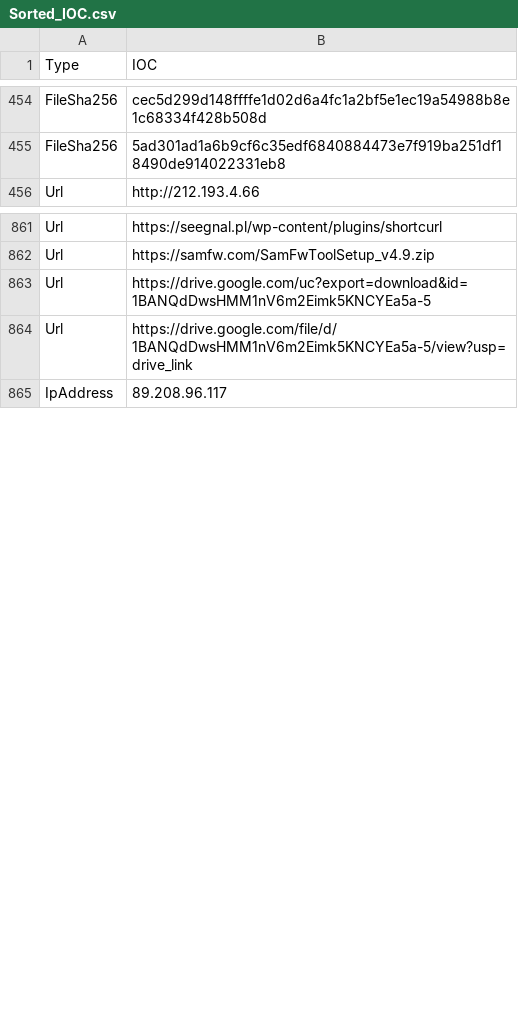
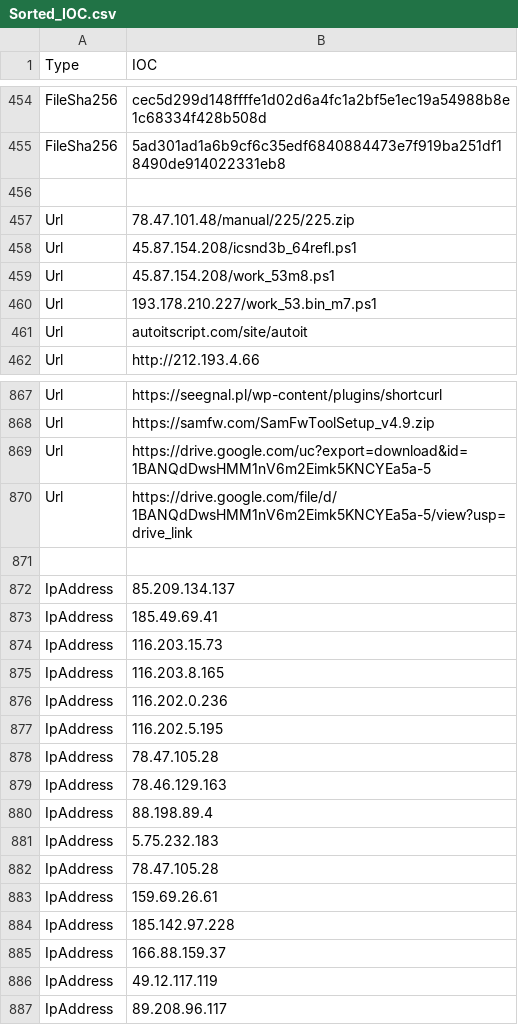
Before and after one commit to yarivdv/SORTED_IOC, a CSV file: Sorted_IOC.csv, drawn as a sheet; only a part is shown, gaps mark what is left out; the diff covers the shown part only; the diff names each change by its address in the sheet, - before the commit and + after, or states it on an @@ line.

Commit message:
Update Sorted_IOC.csv

```diff
--- a/Sorted_IOC.csv
+++ b/Sorted_IOC.csv
+row 456: (empty)
+row 457: Url | 78.47.101.48/manual/225/225.zip
+row 458: Url | 45.87.154.208/icsnd3b_64refl.ps1
+row 459: Url | 45.87.154.208/work_53m8.ps1
+row 460: Url | 193.178.210.227/work_53.bin_m7.ps1
+row 461: Url | autoitscript.com/site/autoit
+row 871: (empty)
+row 872: IpAddress | 85.209.134.137
+row 873: IpAddress | 185.49.69.41
+row 874: IpAddress | 116.203.15.73
+row 875: IpAddress | 116.203.8.165
+row 876: IpAddress | 116.202.0.236
+row 877: IpAddress | 116.202.5.195
+row 878: IpAddress | 78.47.105.28
+row 879: IpAddress | 78.46.129.163
+row 880: IpAddress | 88.198.89.4
+row 881: IpAddress | 5.75.232.183
+row 882: IpAddress | 78.47.105.28
+row 883: IpAddress | 159.69.26.61
+row 884: IpAddress | 185.142.97.228
+row 885: IpAddress | 166.88.159.37
+row 886: IpAddress | 49.12.117.119
```
Also changed, not shown: 1 edited cell elsewhere in this file.
